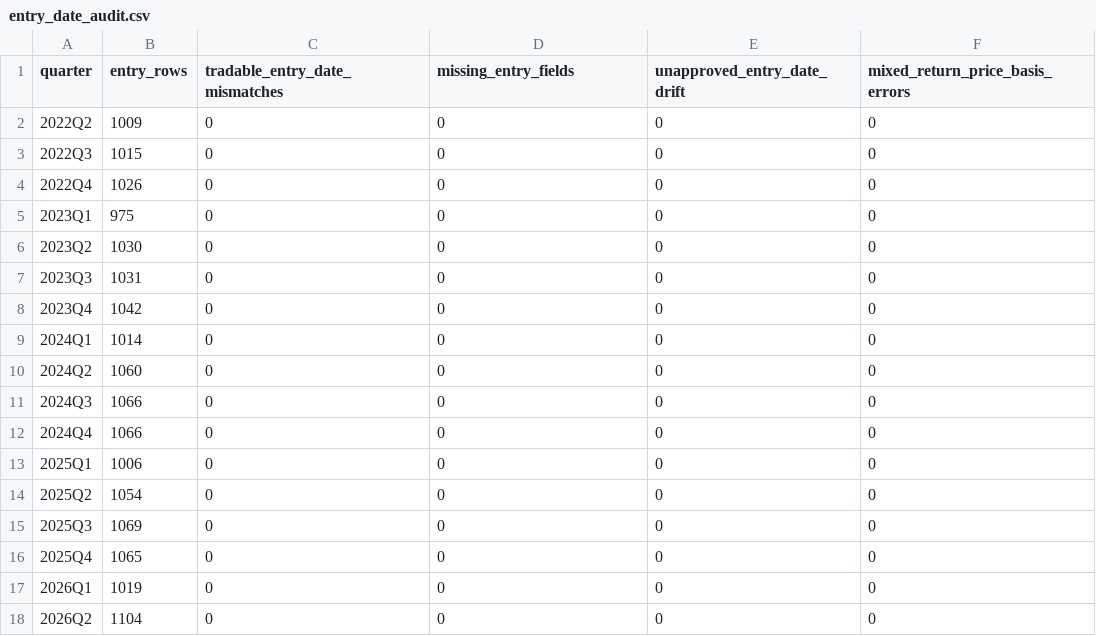
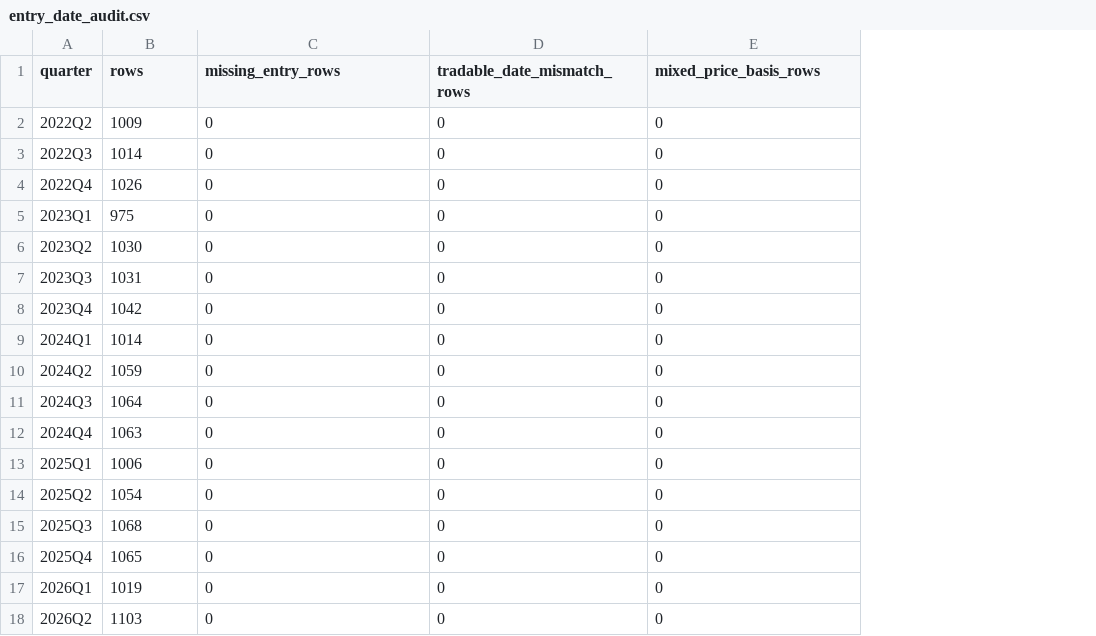
Before and after one commit to VPAeternus/Aeternus, a CSV file: docs/pit_walkforward_review/entry_date_audit.csv, drawn as a sheet; the diff names each change by its address in the sheet, - before the commit and + after, or states it on an @@ line.

```diff
--- a/docs/pit_walkforward_review/entry_date_audit.csv
+++ b/docs/pit_walkforward_review/entry_date_audit.csv
-column F (mixed_return_price_basis_errors), rows 2-18: all 0
-B1: entry_rows
+B1: rows
-C1: tradable_entry_date_mismatches
+C1: missing_entry_rows
-D1: missing_entry_fields
+D1: tradable_date_mismatch_rows
-E1: unapproved_entry_date_drift
+E1: mixed_price_basis_rows
-B3 (rows): 1015
+B3 (rows): 1014
-B10 (rows): 1060
+B10 (rows): 1059
-B11 (rows): 1066
+B11 (rows): 1064
-B12 (rows): 1066
+B12 (rows): 1063
-B15 (rows): 1069
+B15 (rows): 1068
-B18 (rows): 1104
+B18 (rows): 1103
```
Also changed, not shown: docs/pit_walkforward_review/artifact_hashes.csv, docs/pit_walkforward_review/complete_panel_provenance_audit.csv, 28 other files.
